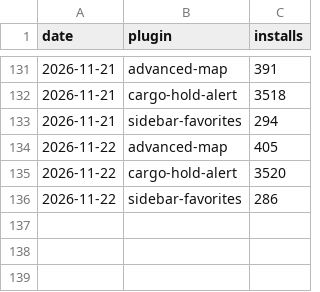
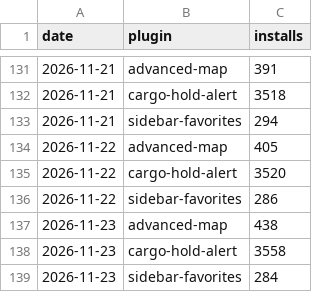
Before and after one commit to Brettgod1355/hub-installs, a CSV file: data/installs.csv, drawn as a sheet; only a part is shown, gaps mark what is left out.

```diff
--- a/data/installs.csv
+++ b/data/installs.csv
@@ -136 +136,4 @@ date,plugin,installs
 2026-11-22,sidebar-favorites,286
+2026-11-23,advanced-map,438
+2026-11-23,cargo-hold-alert,3558
+2026-11-23,sidebar-favorites,284
```
Also changed, not shown: data/hourly.csv, 4 other files.
